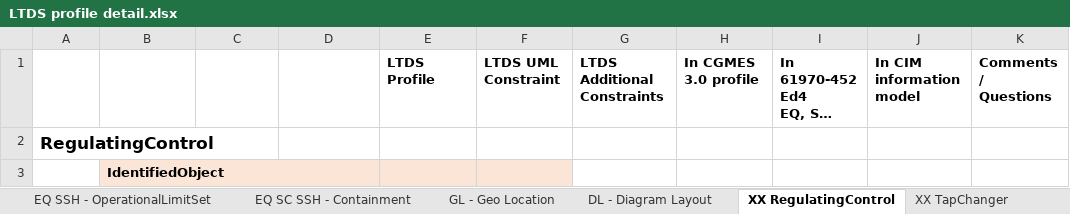
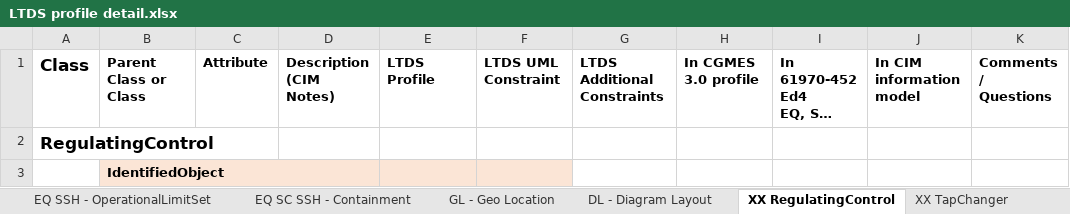
Before and after one commit to BrianGrahamEPRI/OfgemDNOdataX, an Excel workbook: Profile Development/LTDS profile detail.xlsx, sheet XX RegulatingControl, drawn as a sheet; only a part is shown; long unchanged cells end in …; values as stored, in another font and other column widths than the file's, no borders; ↵ is a line break in a cell; the diff names each change by its address in the sheet, - before the commit and + after, or states it on an @@ line.

```diff
--- a/Profile Development/LTDS profile detail.xlsx (sheet XX RegulatingControl)
+++ b/Profile Development/LTDS profile detail.xlsx (sheet XX RegulatingControl)
-A1: (empty)
+A1: Class
-B1: (empty)
+B1: Parent Class or Class
-C1: (empty)
+C1: Attribute
-D1: (empty)
+D1: Description ↵ (CIM Notes)
```
Also changed, not shown: sheet EQ SSH - Switch, sheet EQ SC SSH - Other CondEquip, sheet XX TapChanger, sheet GL - Geo Location, sheet XX PowerElectronicsConnnection, sheet XX EnergyConsumer EnergySource, 8 more sheets.
